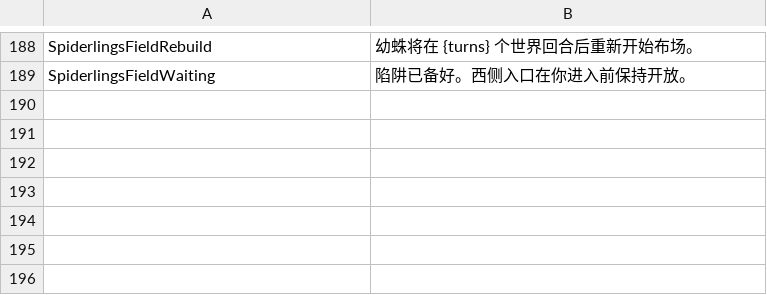
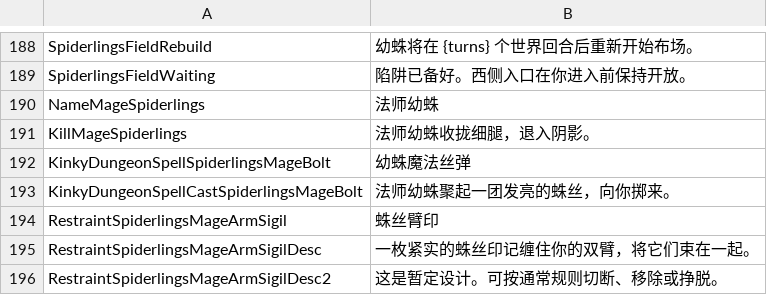
Before and after one commit to duromumuyazu74-rgb/Spiderlings, a CSV file: KinkyDungeon-Spiderlings/SpiderlingsCN.csv, drawn as a sheet; only a part is shown, gaps mark what is left out.

```diff
--- a/KinkyDungeon-Spiderlings/SpiderlingsCN.csv
+++ b/KinkyDungeon-Spiderlings/SpiderlingsCN.csv
@@ -189 +189,8 @@ SpiderlingsFieldRebuild,幼蛛将在 {turns} 个世界回合后重新开始布
 SpiderlingsFieldWaiting,陷阱已备好。西侧入口在你进入前保持开放。
+NameMageSpiderlings,法师幼蛛
+KillMageSpiderlings,法师幼蛛收拢细腿，退入阴影。
+KinkyDungeonSpellSpiderlingsMageBolt,幼蛛魔法丝弹
+KinkyDungeonSpellCastSpiderlingsMageBolt,法师幼蛛聚起一团发亮的蛛丝，向你掷来。
+RestraintSpiderlingsMageArmSigil,蛛丝臂印
+RestraintSpiderlingsMageArmSigilDesc,一枚紧实的蛛丝印记缠住你的双臂，将它们束在一起。
+RestraintSpiderlingsMageArmSigilDesc2,这是暂定设计。可按通常规则切断、移除或挣脱。
```
Also changed, not shown: KinkyDungeon-Spiderlings/SpiderlingsDE.csv, KinkyDungeon-Spiderlings/SpiderlingsPL.csv, 12 other files.
